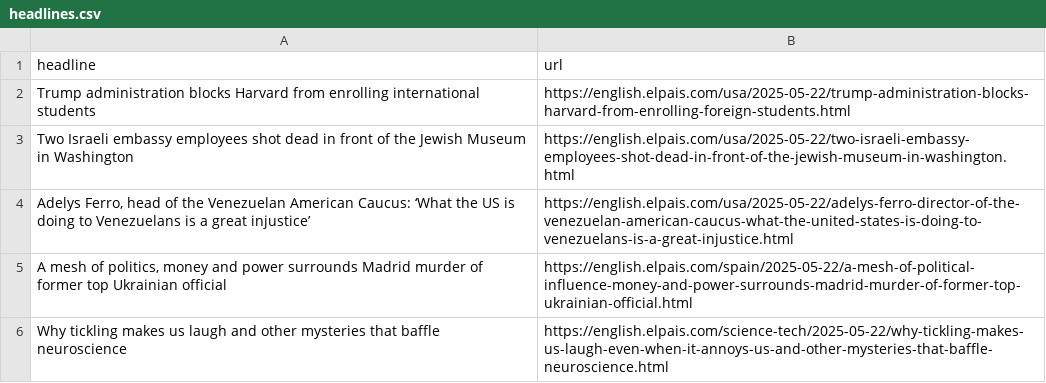
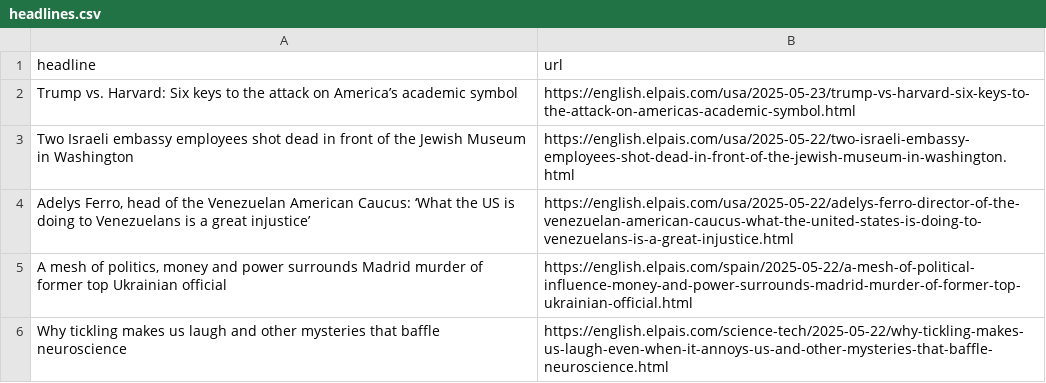
Before and after one commit to berberebecca/el-pais-autoscraper, a CSV file: headlines.csv, drawn as a sheet; only a part is shown.

```diff
--- a/headlines.csv
+++ b/headlines.csv
@@ -1,3 +1,3 @@
 headline,url
-Trump administration blocks Harvard from enrolling international students,https://english.elpais.com/usa/2025-05-22/trump-administration-blocks-harvard-from-enrolling-foreign-students.html
+Trump vs. Harvard: Six keys to the attack on America’s academic symbol,https://english.elpais.com/usa/2025-05-23/trump-vs-harvard-six-keys-to-the-attack-on-americas-academic-symbol.html
 Two Israeli embassy employees shot dead in front of the Jewish Museum in Washington,https://english.elpais.com/usa/2025-05-22/two-israeli-embassy-employees-shot-dead-in-front-of-the-jewish-museum-in-washington.html
```
